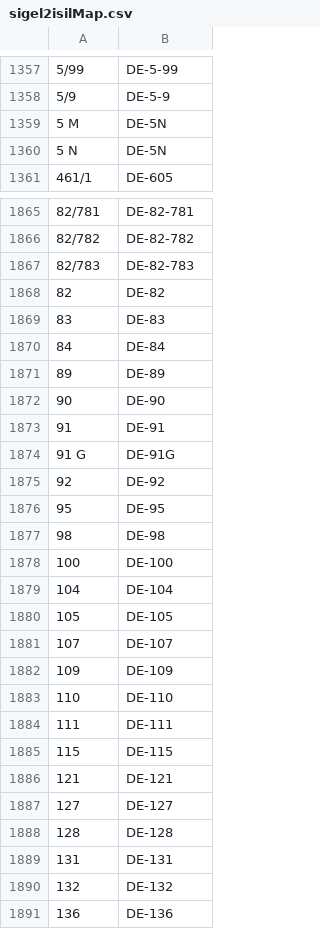
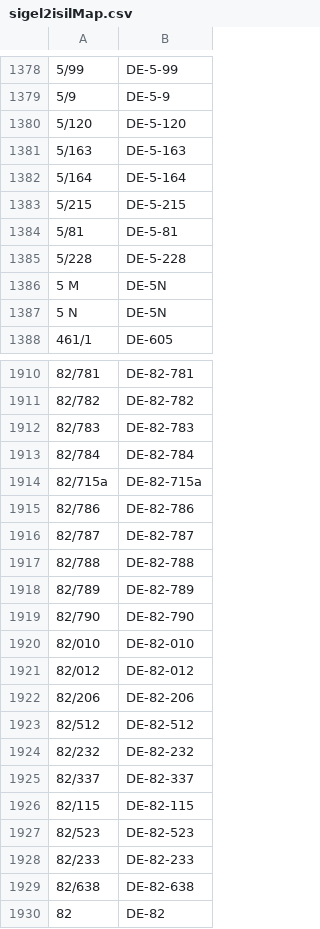
Before and after one commit to hbz/lobid-resources, a CSV file: src/main/resources/sigel2isilMap.csv, drawn as a sheet; only a part is shown, gaps mark what is left out; the shorter side is filled out with more unchanged rows; the diff covers the shown part only; the diff names each change by its address in the sheet, - before the commit and + after, or states it on an @@ line.

Commit message:
Add missing Sigels
See https://github.com/hbz/lobid-resources/issues/907

```diff
--- a/src/main/resources/sigel2isilMap.csv
+++ b/src/main/resources/sigel2isilMap.csv
+row 1380: 5/120 | DE-5-120
+row 1381: 5/163 | DE-5-163
+row 1382: 5/164 | DE-5-164
+row 1383: 5/215 | DE-5-215
+row 1384: 5/81 | DE-5-81
+row 1385: 5/228 | DE-5-228
+row 1913: 82/784 | DE-82-784
+row 1914: 82/715a | DE-82-715a
+row 1915: 82/786 | DE-82-786
+row 1916: 82/787 | DE-82-787
+row 1917: 82/788 | DE-82-788
+row 1918: 82/789 | DE-82-789
+row 1919: 82/790 | DE-82-790
+row 1920: 82/010 | DE-82-010
+row 1921: 82/012 | DE-82-012
+row 1922: 82/206 | DE-82-206
+row 1923: 82/512 | DE-82-512
+row 1924: 82/232 | DE-82-232
+row 1925: 82/337 | DE-82-337
+row 1926: 82/115 | DE-82-115
+row 1927: 82/523 | DE-82-523
+row 1928: 82/233 | DE-82-233
+row 1929: 82/638 | DE-82-638
```
Also changed, not shown: 54 added rows, 1 removed row and 1 edited cell elsewhere in this file.
